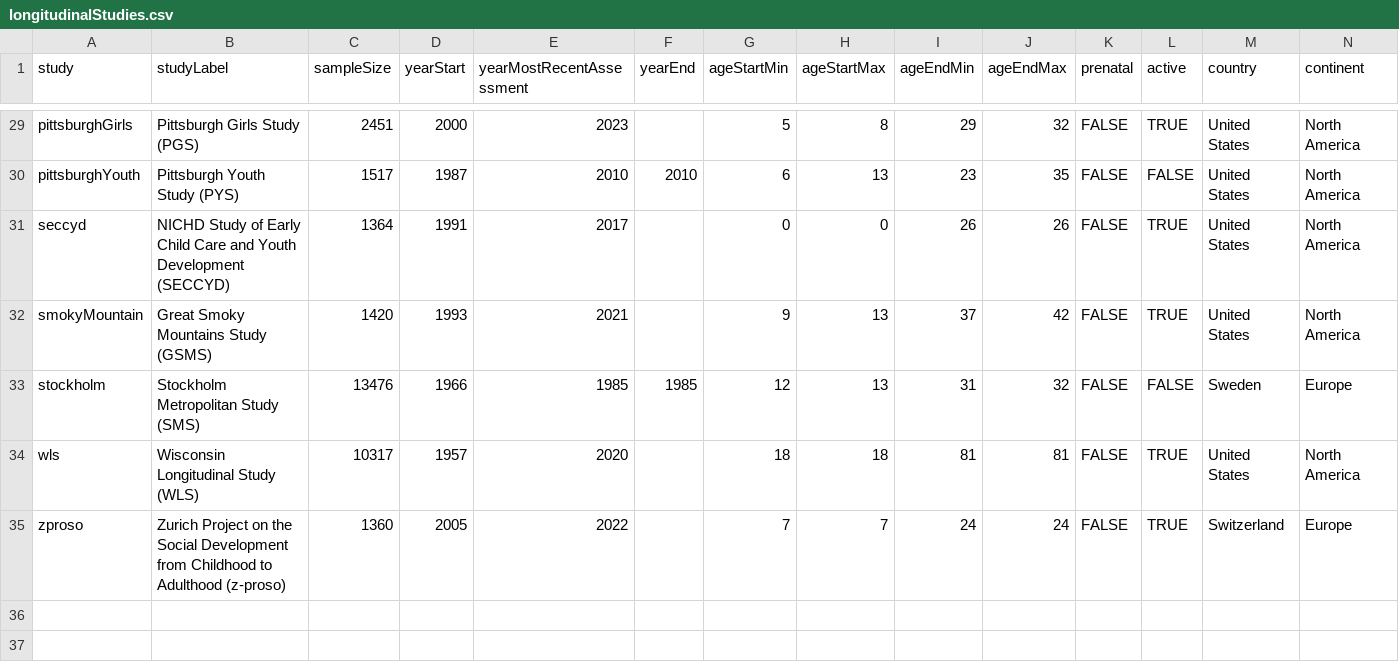
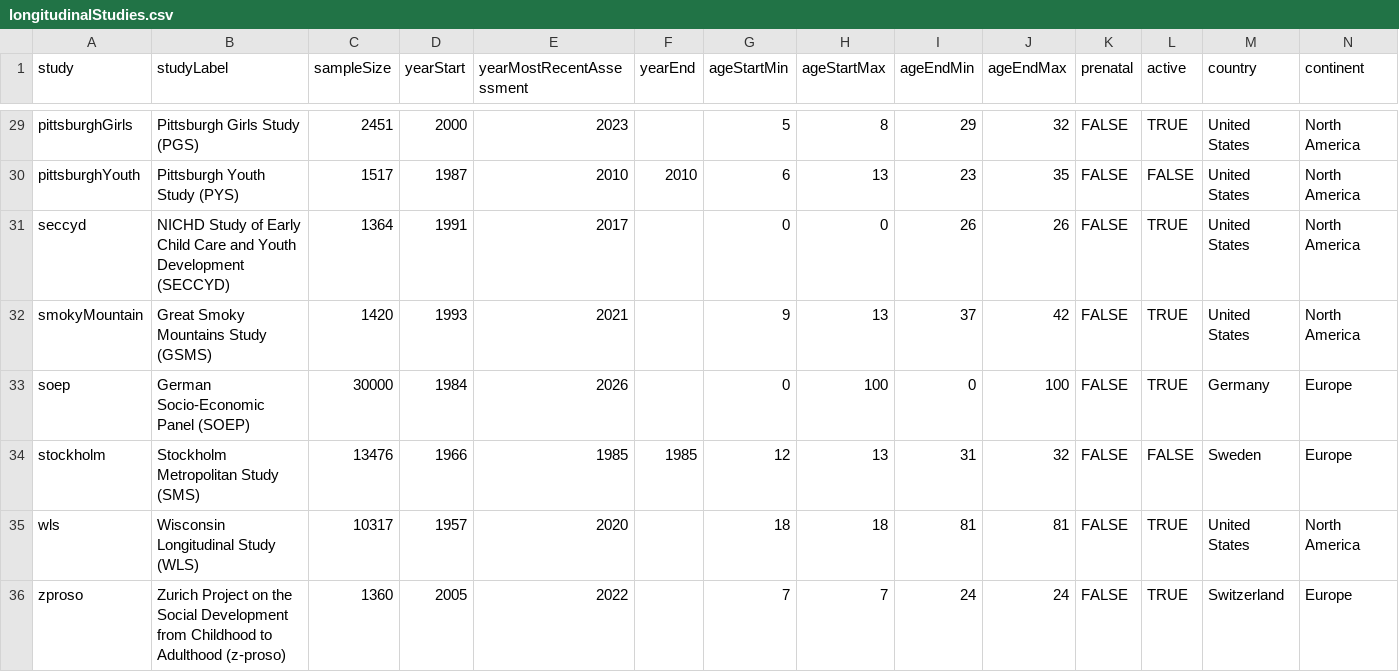
Before and after one commit to DevPsyLab/studying-psychopathology-development-lifespan, a CSV file: Data/longitudinalStudies.csv, drawn as a sheet; only a part is shown, gaps mark what is left out; the diff names each change by its address in the sheet, - before the commit and + after, or states it on an @@ line.

Commit message:
20260613 - German Socio-Economic Panel (SOEP)

```diff
--- a/Data/longitudinalStudies.csv
+++ b/Data/longitudinalStudies.csv
+row 33: soep | German Socio-Economic Panel (SOEP) | 30000 | 1984 | 2026 |  | 0 | 100 | 0 | 100 | FALSE | TRUE | Germany | Europe
```
